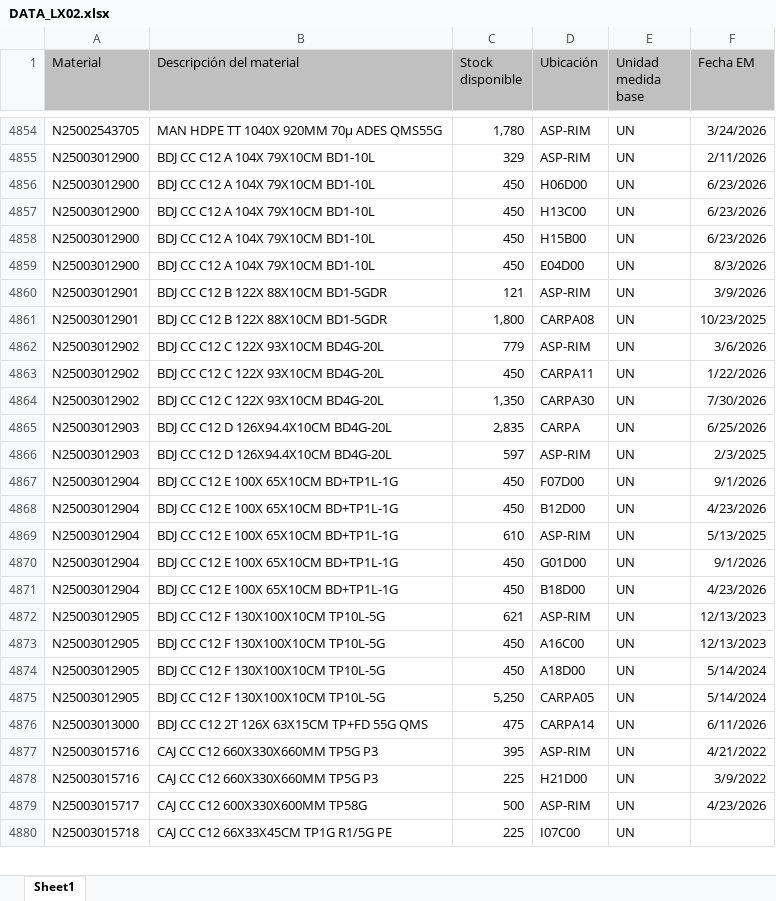
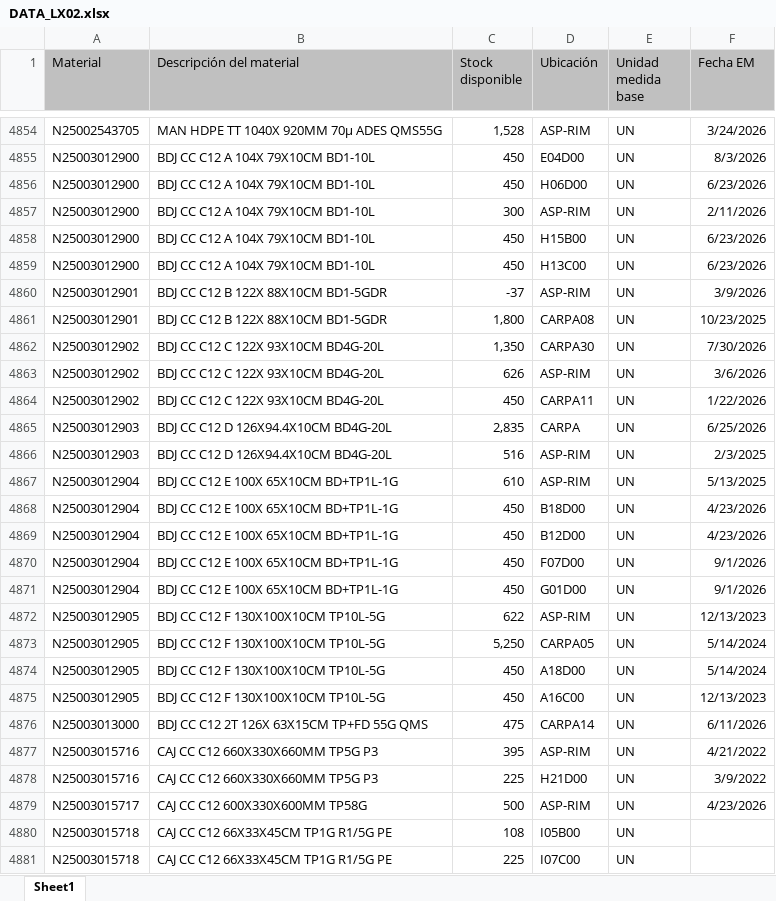
Before and after one commit to manmetrh/Consulta-saldos, an Excel workbook: DATA_LX02.xlsx, sheet Sheet1, drawn as a sheet; only a part is shown, gaps mark what is left out; values as stored, in another font and other column widths than the file's, no borders; removed rows and columns are numbered as before the commit, all else as after; the diff covers the shown part only; the diff names each change by its address in the sheet, - before the commit and + after, or states it on an @@ line.

```diff
--- a/DATA_LX02.xlsx (sheet Sheet1)
+++ b/DATA_LX02.xlsx (sheet Sheet1)
-C4854 (Stock disponible): 1,780
+C4854 (Stock disponible): 1,528
-C4855 (Stock disponible): 329
+C4855 (Stock disponible): 450
-D4855 (Ubicación): ASP-RIM
+D4855 (Ubicación): E04D00
-F4855 (Fecha EM): 2/11/2026
+F4855 (Fecha EM): 8/3/2026
-C4857 (Stock disponible): 450
+C4857 (Stock disponible): 300
-D4857 (Ubicación): H13C00
+D4857 (Ubicación): ASP-RIM
-F4857 (Fecha EM): 6/23/2026
+F4857 (Fecha EM): 2/11/2026
-row 4859: N25003012900 | BDJ CC C12 A 104X 79X10CM BD1-10L | 450 | E04D00 | UN | 8/3/2026
+row 4859: N25003012900 | BDJ CC C12 A 104X 79X10CM BD1-10L | 450 | H13C00 | UN | 6/23/2026
-C4860 (Stock disponible): 121
+C4860 (Stock disponible): -37
-row 4862: N25003012902 | BDJ CC C12 C 122X 93X10CM BD4G-20L | 779 | ASP-RIM | UN | 3/6/2026
+row 4863: N25003012902 | BDJ CC C12 C 122X 93X10CM BD4G-20L | 626 | ASP-RIM | UN | 3/6/2026
@@ row 4863 moved to row 4864: N25003012902 @@
-C4866 (Stock disponible): 597
+C4866 (Stock disponible): 516
@@ row 4868 moved to row 4869: N25003012904 @@
@@ row 4867 moved to row 4870: N25003012904 @@
@@ row 4870 moved to row 4871: N25003012904 @@
-C4872 (Stock disponible): 621
+C4872 (Stock disponible): 622
@@ row 4873 moved to row 4875: N25003012905 @@
@@ row 4896 moved to row 4880: N25003015718 @@
```
Also changed, not shown: 69 added rows, 79 removed rows, 809 moved rows and 196 edited cells elsewhere in this sheet, 1 other file.
